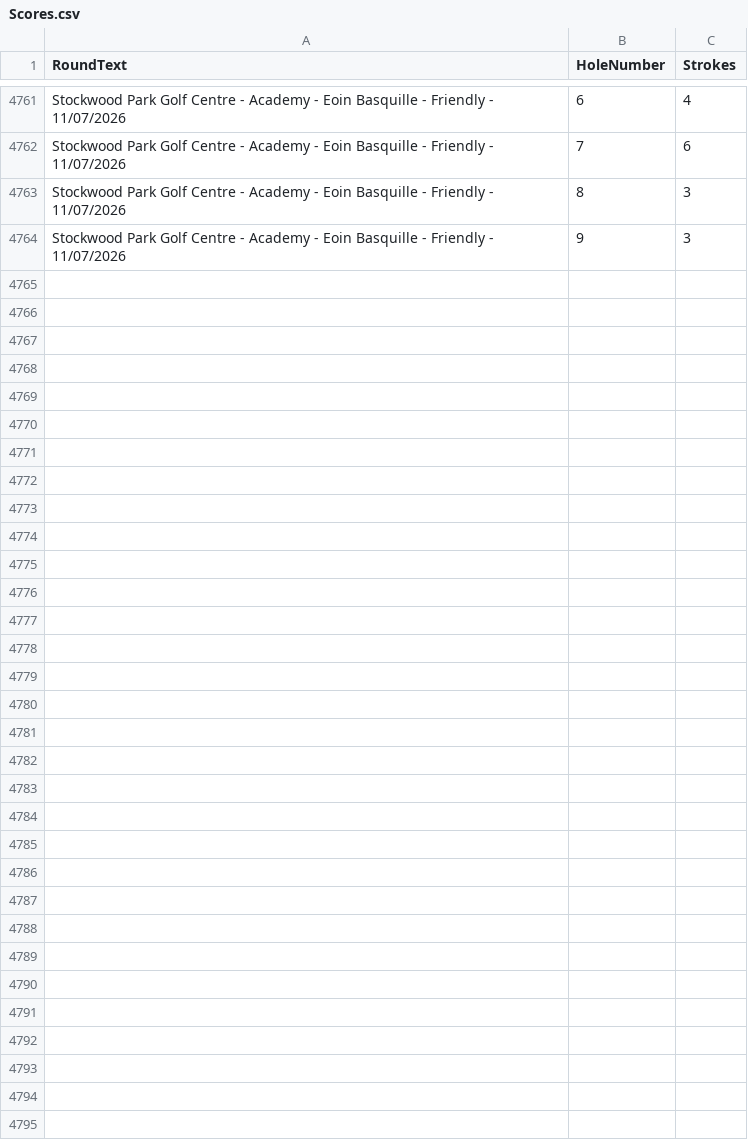
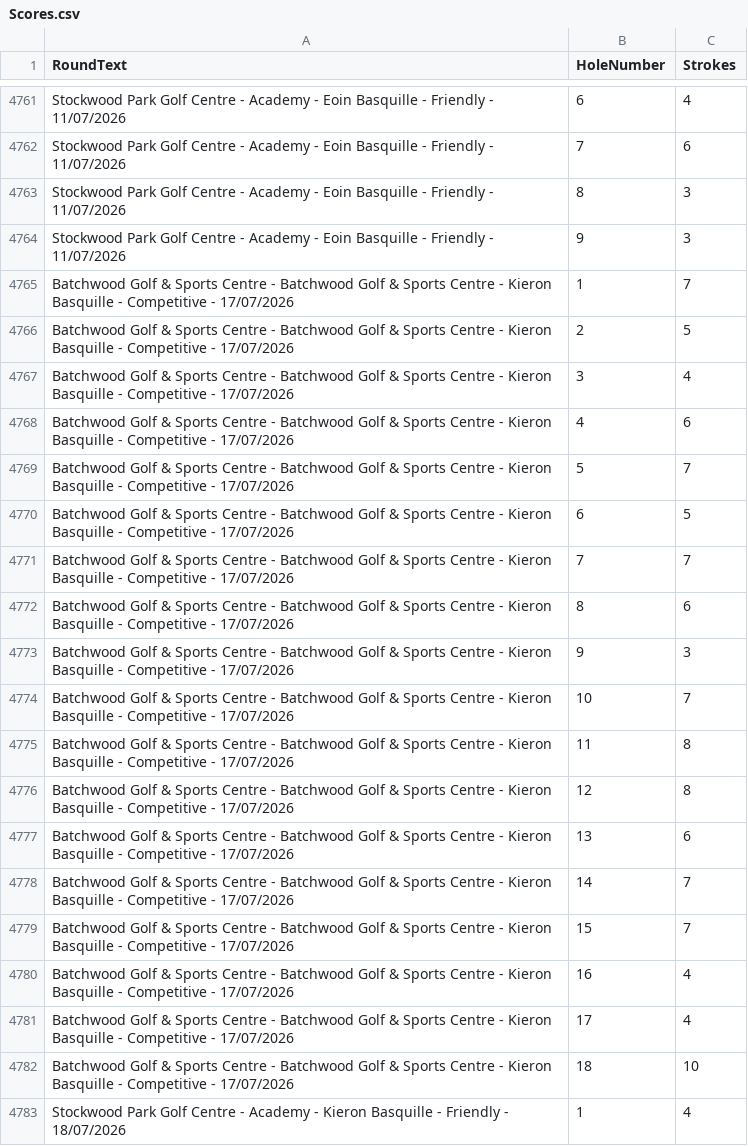
Before and after one commit to blumunki/GolfTrackerApp, a CSV file: GolfTrackerApp.Web/Data/Scores.csv, drawn as a sheet; only a part is shown, gaps mark what is left out; the diff covers the shown part only; the diff names each change by its address in the sheet, - before the commit and + after, or states it on an @@ line.

Commit message:
Lates Round data

```diff
--- a/GolfTrackerApp.Web/Data/Scores.csv
+++ b/GolfTrackerApp.Web/Data/Scores.csv
+row 4765: Batchwood Golf & Sports Centre - Batchwood Golf & Sports Centre - Kieron Basquille - Competitive - 17/07/2026 | 1 | 7
+row 4766: Batchwood Golf & Sports Centre - Batchwood Golf & Sports Centre - Kieron Basquille - Competitive - 17/07/2026 | 2 | 5
+row 4767: Batchwood Golf & Sports Centre - Batchwood Golf & Sports Centre - Kieron Basquille - Competitive - 17/07/2026 | 3 | 4
+row 4768: Batchwood Golf & Sports Centre - Batchwood Golf & Sports Centre - Kieron Basquille - Competitive - 17/07/2026 | 4 | 6
+row 4769: Batchwood Golf & Sports Centre - Batchwood Golf & Sports Centre - Kieron Basquille - Competitive - 17/07/2026 | 5 | 7
+row 4770: Batchwood Golf & Sports Centre - Batchwood Golf & Sports Centre - Kieron Basquille - Competitive - 17/07/2026 | 6 | 5
+row 4771: Batchwood Golf & Sports Centre - Batchwood Golf & Sports Centre - Kieron Basquille - Competitive - 17/07/2026 | 7 | 7
+row 4772: Batchwood Golf & Sports Centre - Batchwood Golf & Sports Centre - Kieron Basquille - Competitive - 17/07/2026 | 8 | 6
+row 4773: Batchwood Golf & Sports Centre - Batchwood Golf & Sports Centre - Kieron Basquille - Competitive - 17/07/2026 | 9 | 3
+row 4774: Batchwood Golf & Sports Centre - Batchwood Golf & Sports Centre - Kieron Basquille - Competitive - 17/07/2026 | 10 | 7
+row 4775: Batchwood Golf & Sports Centre - Batchwood Golf & Sports Centre - Kieron Basquille - Competitive - 17/07/2026 | 11 | 8
+row 4776: Batchwood Golf & Sports Centre - Batchwood Golf & Sports Centre - Kieron Basquille - Competitive - 17/07/2026 | 12 | 8
+row 4777: Batchwood Golf & Sports Centre - Batchwood Golf & Sports Centre - Kieron Basquille - Competitive - 17/07/2026 | 13 | 6
+row 4778: Batchwood Golf & Sports Centre - Batchwood Golf & Sports Centre - Kieron Basquille - Competitive - 17/07/2026 | 14 | 7
+row 4779: Batchwood Golf & Sports Centre - Batchwood Golf & Sports Centre - Kieron Basquille - Competitive - 17/07/2026 | 15 | 7
+row 4780: Batchwood Golf & Sports Centre - Batchwood Golf & Sports Centre - Kieron Basquille - Competitive - 17/07/2026 | 16 | 4
+row 4781: Batchwood Golf & Sports Centre - Batchwood Golf & Sports Centre - Kieron Basquille - Competitive - 17/07/2026 | 17 | 4
+row 4782: Batchwood Golf & Sports Centre - Batchwood Golf & Sports Centre - Kieron Basquille - Competitive - 17/07/2026 | 18 | 10
+row 4783: Stockwood Park Golf Centre - Academy - Kieron Basquille - Friendly - 18/07/2026 | 1 | 4
```
Also changed, not shown: 17 added rows elsewhere in this file, GolfTrackerApp.Web/Data/Rounds.csv.
